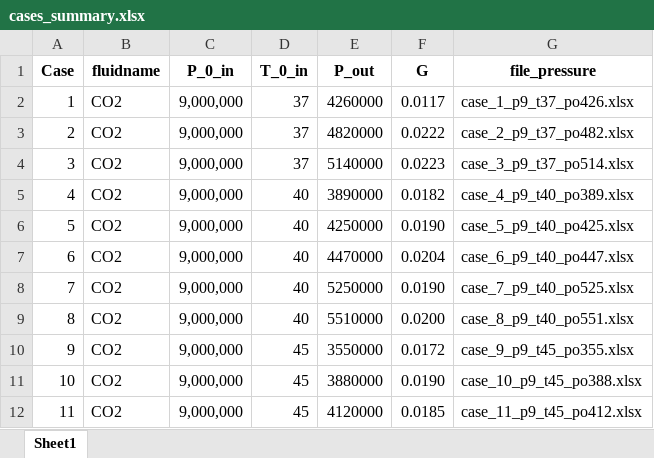
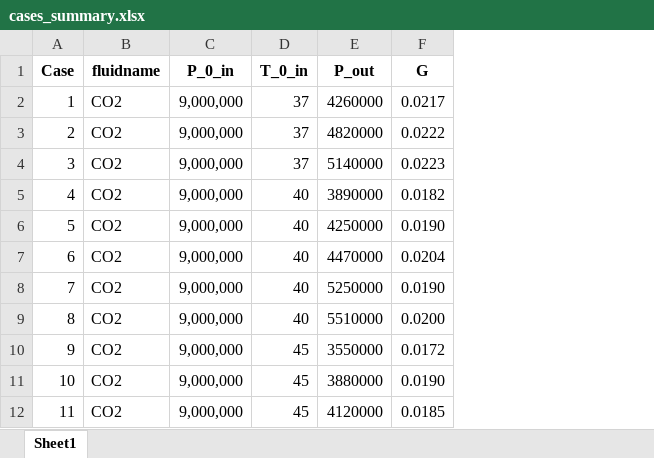
Before and after one commit to turbo-sim/nozzle-hyperbolic, an Excel workbook: validation_cases/Barana2009/cases_summary.xlsx, sheet Sheet1, drawn as a sheet; only a part is shown; values as stored, in another font and other column widths than the file's, no borders; removed rows and columns are numbered as before the commit, all else as after; the diff covers the shown part only; the diff names each change by its address in the sheet, - before the commit and + after, or states it on an @@ line.

```diff
--- a/validation_cases/Barana2009/cases_summary.xlsx (sheet Sheet1)
+++ b/validation_cases/Barana2009/cases_summary.xlsx (sheet Sheet1)
-column G (file_pressure), rows 2-12: case_1_p9_t37_po426.xlsx | case_2_p9_t37_po482.xlsx | case_3_p9_t37_po514.xlsx | case_4_p9_t40_po389.xlsx | case_5_p9_t40_po425.xlsx | case_6_p9_t40_po447.xlsx | case_7_p9_t40_po525.xlsx | case_8_p9_t40_po551.xlsx | case_9_p9_t45_po355.xlsx | case_10_p9_t45_po388.xlsx | case_11_p9_t45_po412.xlsx
-F2 (G): 0.0117
+F2 (G): 0.0217
```
Also changed, not shown: 29 added rows elsewhere in this sheet, 24 other files.
